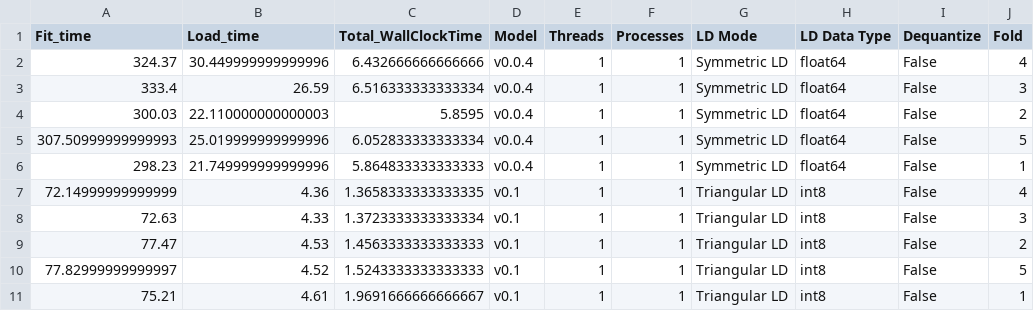
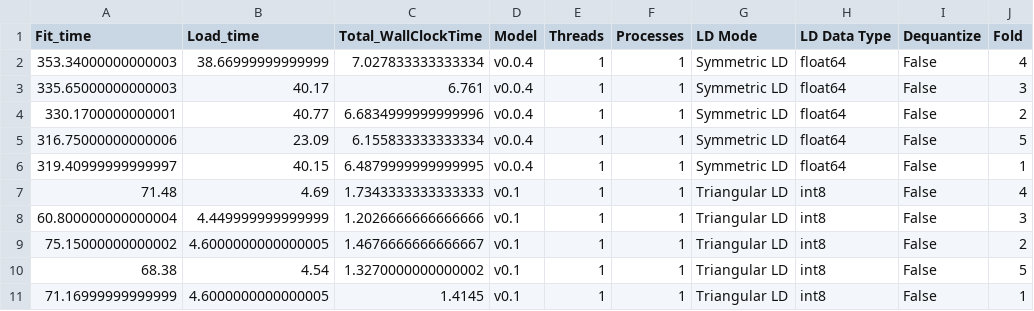
Before and after one commit to shz9/viprs-benchmarks-paper, a CSV file: figures/figure_2/figure_data/profiler_data.csv, drawn as a sheet.

```diff
--- a/figures/figure_2/figure_data/profiler_data.csv
+++ b/figures/figure_2/figure_data/profiler_data.csv
@@ -1,11 +1,11 @@
 Fit_time,Load_time,Total_WallClockTime,Model,Threads,Processes,LD Mode,LD Data Type,Dequantize,Fold
-324.37,30.449999999999996,6.432666666666666,v0.0.4,1,1,Symmetric LD,float64,False,4
-333.4,26.59,6.516333333333334,v0.0.4,1,1,Symmetric LD,float64,False,3
-300.03,22.110000000000003,5.8595,v0.0.4,1,1,Symmetric LD,float64,False,2
-307.50999999999993,25.019999999999996,6.052833333333334,v0.0.4,1,1,Symmetric LD,float64,False,5
-298.23,21.749999999999996,5.864833333333333,v0.0.4,1,1,Symmetric LD,float64,False,1
-72.14999999999999,4.36,1.3658333333333335,v0.1,1,1,Triangular LD,int8,False,4
-72.63,4.33,1.3723333333333334,v0.1,1,1,Triangular LD,int8,False,3
-77.47,4.53,1.4563333333333333,v0.1,1,1,Triangular LD,int8,False,2
-77.82999999999997,4.52,1.5243333333333333,v0.1,1,1,Triangular LD,int8,False,5
-75.21,4.61,1.9691666666666667,v0.1,1,1,Triangular LD,int8,False,1
+353.34000000000003,38.66999999999999,7.027833333333334,v0.0.4,1,1,Symmetric LD,float64,False,4
+335.65000000000003,40.17,6.761,v0.0.4,1,1,Symmetric LD,float64,False,3
+330.1700000000001,40.77,6.6834999999999996,v0.0.4,1,1,Symmetric LD,float64,False,2
+316.75000000000006,23.09,6.155833333333334,v0.0.4,1,1,Symmetric LD,float64,False,5
+319.40999999999997,40.15,6.4879999999999995,v0.0.4,1,1,Symmetric LD,float64,False,1
+71.48,4.69,1.7343333333333333,v0.1,1,1,Triangular LD,int8,False,4
+60.800000000000004,4.449999999999999,1.2026666666666666,v0.1,1,1,Triangular LD,int8,False,3
+75.15000000000002,4.6000000000000005,1.4676666666666667,v0.1,1,1,Triangular LD,int8,False,2
+68.38,4.54,1.3270000000000002,v0.1,1,1,Triangular LD,int8,False,5
+71.16999999999999,4.6000000000000005,1.4145,v0.1,1,1,Triangular LD,int8,False,1
```
Also changed, not shown: figures/figure_3/figure_data/panel_d_processes.csv, 13 other files.
